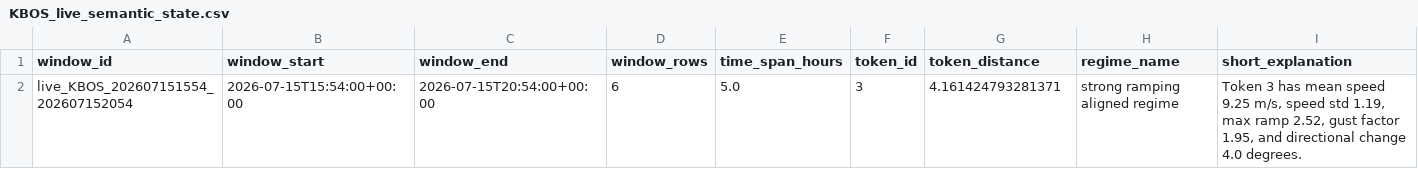
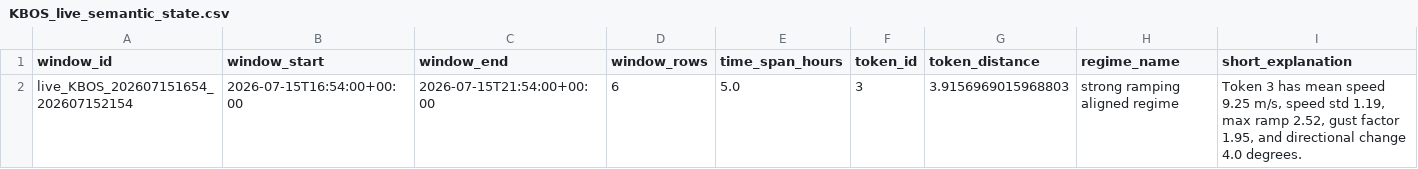
Before and after one commit to nayanananto/wind_live_hitl, a CSV file: data/live/semantic_states/KBOS_live_semantic_state.csv, drawn as a sheet; only a part is shown; removed rows and columns are numbered as before the commit, all else as after; rows hold the shown columns only; the diff names each change by its address in the sheet, - before the commit and + after, or states it on an @@ line.

```diff
--- a/data/live/semantic_states/KBOS_live_semantic_state.csv
+++ b/data/live/semantic_states/KBOS_live_semantic_state.csv
-row 2: live_KBOS_202607151554_202607152054 | 2026-07-15T15:54:00+00:00 | 2026-07-15T20:54:00+00:00 | 6 | 5.0 | 3 | 4.161424793281371 | strong ramping aligned regime | Token 3 has mean speed 9.25 m/s, speed std 1.19, max ramp 2.52, gust factor 1.95, and directional change 4.0 degrees.
+row 2: live_KBOS_202607151654_202607152154 | 2026-07-15T16:54:00+00:00 | 2026-07-15T21:54:00+00:00 | 6 | 5.0 | 3 | 3.9156969015968803 | strong ramping aligned regime | Token 3 has mean speed 9.25 m/s, speed std 1.19, max ramp 2.52, gust factor 1.95, and directional change 4.0 degrees.
```
Also changed, not shown: data/live/aviationweather_metar/KBOS/metar_live.csv, 3 other files.
